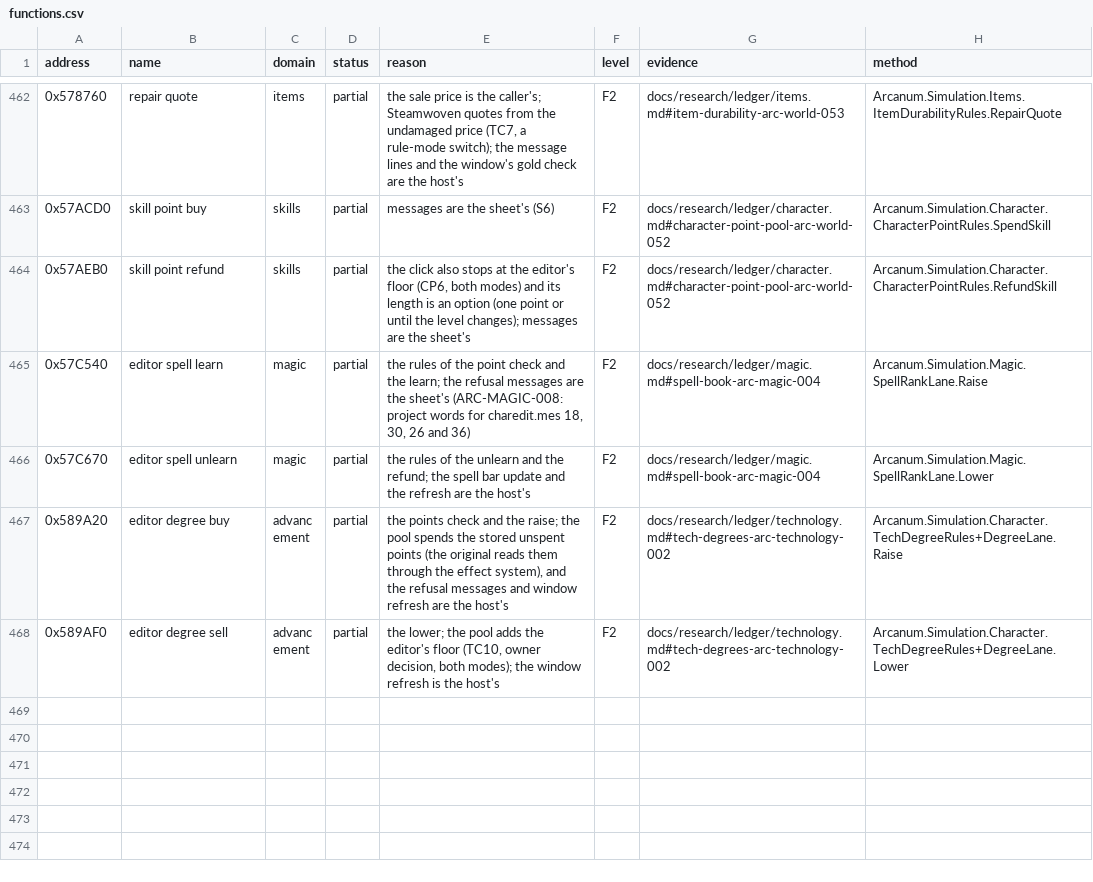
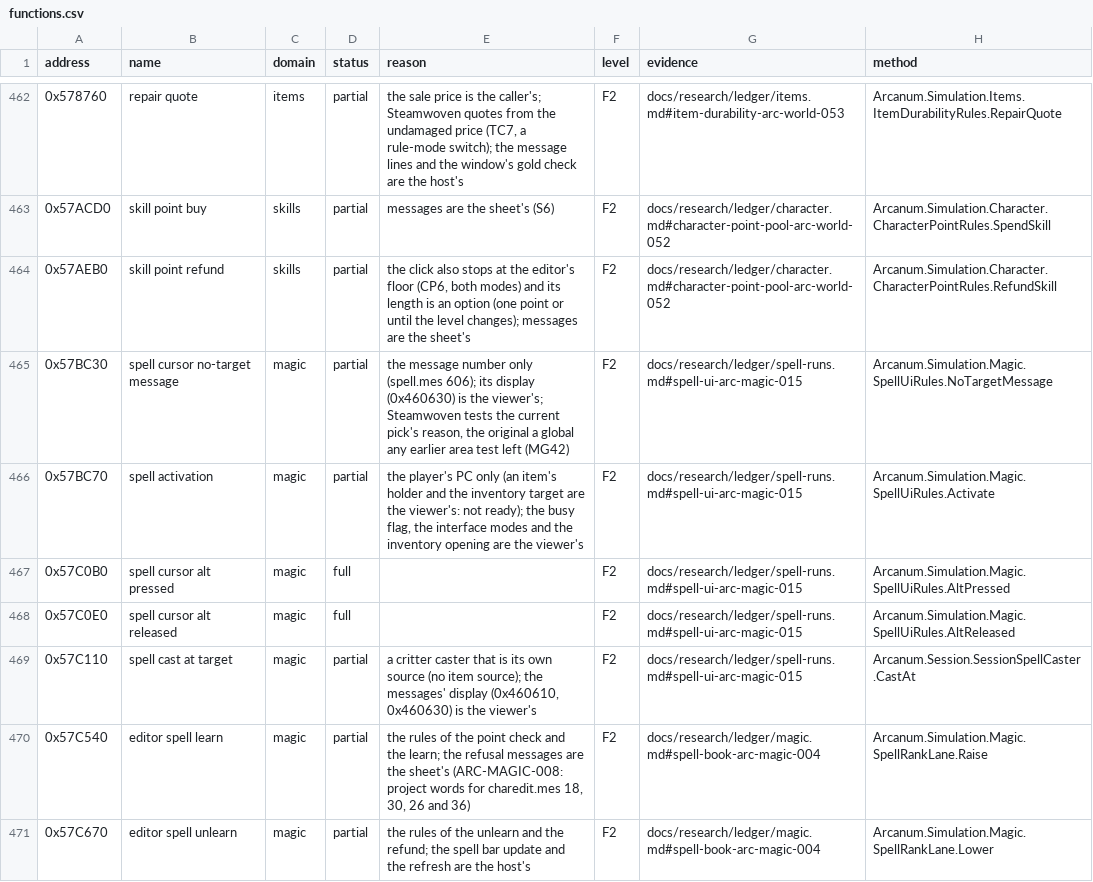
Before and after one commit to Simarglok/arcanum-steamwoven, a CSV file: docs/verification/functions.csv, drawn as a sheet; only a part is shown, gaps mark what is left out; the shorter side is filled out with more unchanged rows.

```diff
--- a/docs/verification/functions.csv
+++ b/docs/verification/functions.csv
@@ -464,2 +464,7 @@ address,name,domain,status,reason,level,evidence,method
 0x57AEB0,skill point refund,skills,partial,"the click also stops at the editor's floor (CP6, both modes) and its length is an option (one point or until the level changes); messages are the sheet's",F2,docs/research/ledger/character.md#character-point-pool-arc-world-052,Arcanum.Simulation.Character.CharacterPointRules.RefundSkill
+0x57BC30,spell cursor no-target message,magic,partial,"the message number only (spell.mes 606); its display (0x460630) is the viewer's; Steamwoven tests the current pick's reason, the original a global any earlier area test left (MG42)",F2,docs/research/ledger/spell-runs.md#spell-ui-arc-magic-015,Arcanum.Simulation.Magic.SpellUiRules.NoTargetMessage
+0x57BC70,spell activation,magic,partial,"the player's PC only (an item's holder and the inventory target are the viewer's: not ready); the busy flag, the interface modes and the inventory opening are the viewer's",F2,docs/research/ledger/spell-runs.md#spell-ui-arc-magic-015,Arcanum.Simulation.Magic.SpellUiRules.Activate
+0x57C0B0,spell cursor alt pressed,magic,full,,F2,docs/research/ledger/spell-runs.md#spell-ui-arc-magic-015,Arcanum.Simulation.Magic.SpellUiRules.AltPressed
+0x57C0E0,spell cursor alt released,magic,full,,F2,docs/research/ledger/spell-runs.md#spell-ui-arc-magic-015,Arcanum.Simulation.Magic.SpellUiRules.AltReleased
+0x57C110,spell cast at target,magic,partial,"a critter caster that is its own source (no item source); the messages' display (0x460610, 0x460630) is the viewer's",F2,docs/research/ledger/spell-runs.md#spell-ui-arc-magic-015,Arcanum.Session.SessionSpellCaster.CastAt
 0x57C540,editor spell learn,magic,partial,"the rules of the point check and the learn; the refusal messages are the sheet's (ARC-MAGIC-008: project words for charedit.mes 18, 30, 26 and 36)",F2,docs/research/ledger/magic.md#spell-book-arc-magic-004,Arcanum.Simulation.Magic.SpellRankLane.Raise
```
Also changed, not shown: 31 other files.
